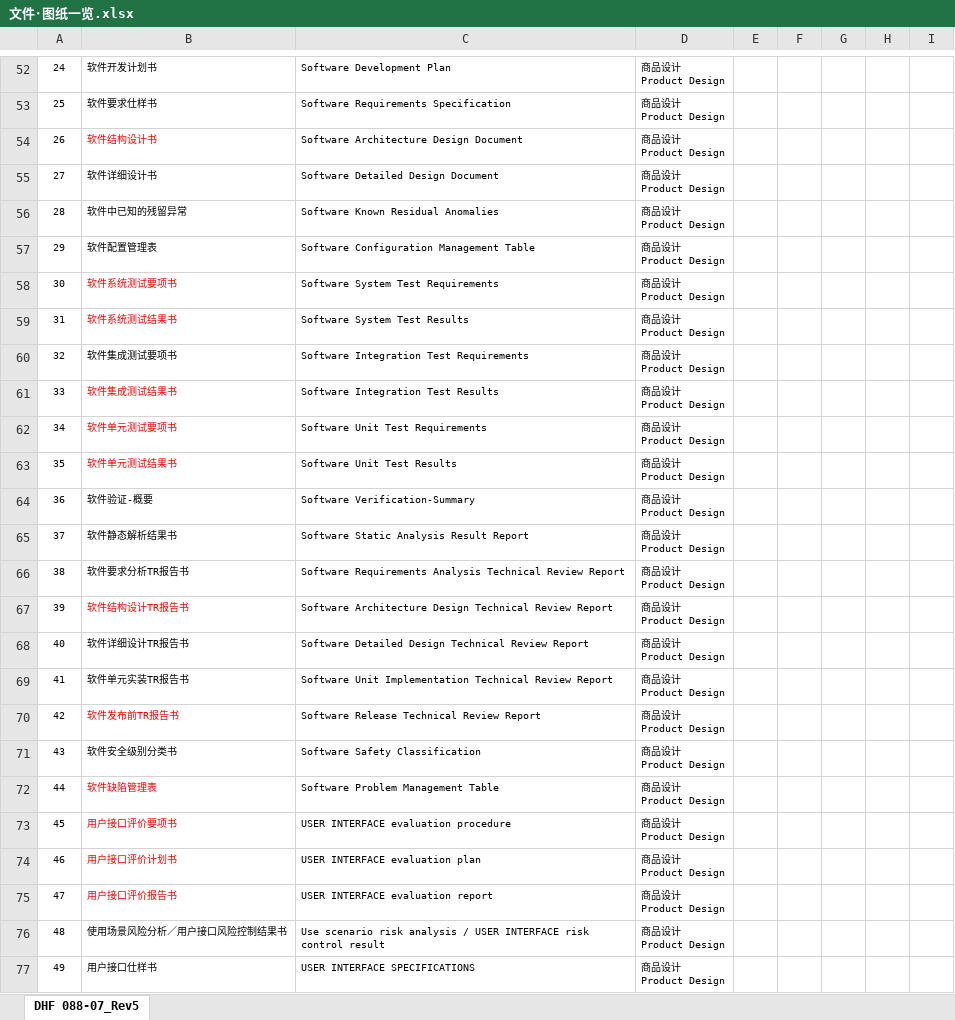
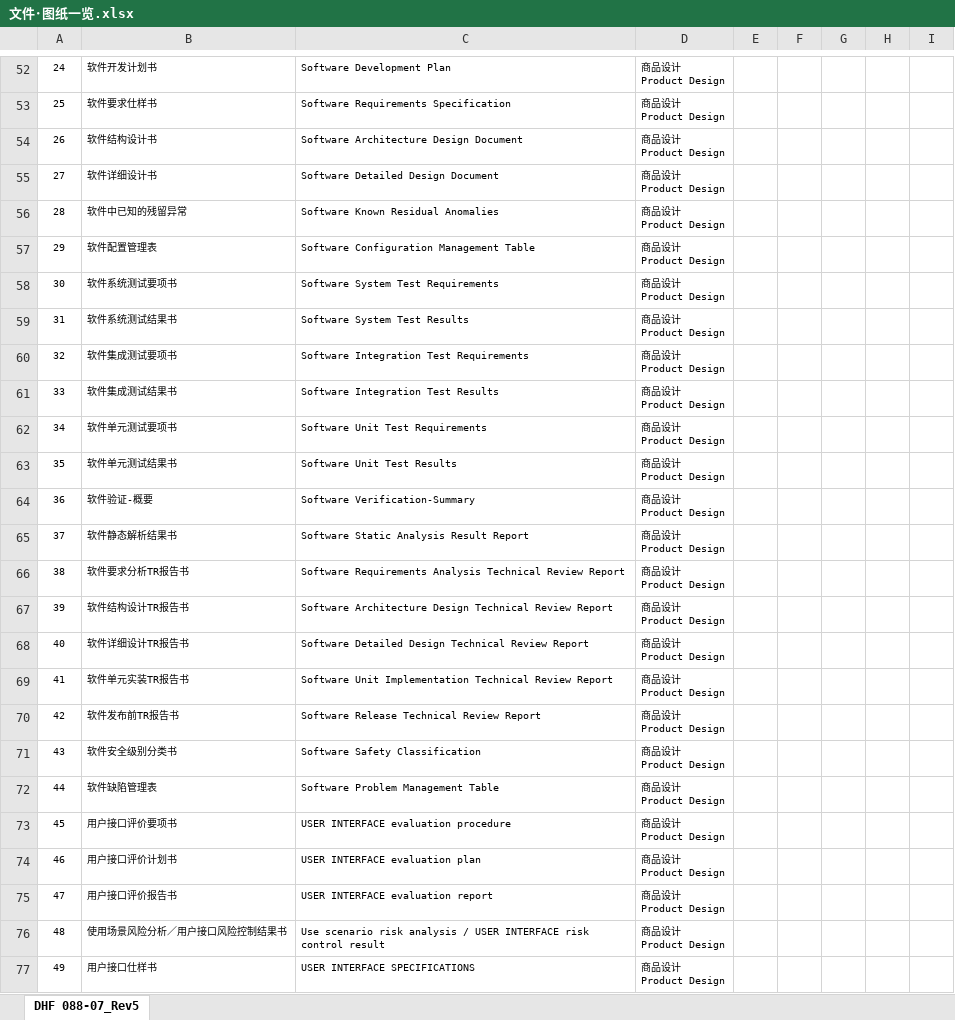
Before and after one commit to Michael-Xing/ohc_account_invoice, an Excel workbook: static/templates/excel/zh/文件･图纸一览.xlsx, sheet DHF 088-07_Rev5, drawn as a sheet; only a part is shown, gaps mark what is left out; values as stored, in another font and other column widths than the file's, no borders; charts and pictures not drawn; the diff covers the shown part only; the diff names each change by its address in the sheet, - before the commit and + after, or states it on an @@ line.

```diff
--- a/static/templates/excel/zh/文件･图纸一览.xlsx (sheet DHF 088-07_Rev5)
+++ b/static/templates/excel/zh/文件･图纸一览.xlsx (sheet DHF 088-07_Rev5)
-B54 text colour: #FF0000
+B54 text colour: black
-B58:B59 text colour: #FF0000
+B58:B59 text colour: black
-B61:B63 text colour: #FF0000
+B61:B63 text colour: black
-B67 text colour: #FF0000
+B67 text colour: black
-B70 text colour: #FF0000
+B70 text colour: black
-B72:B75 text colour: #FF0000
+B72:B75 text colour: black
```
Also changed, not shown: cell formats elsewhere in this sheet, 12 other files.
